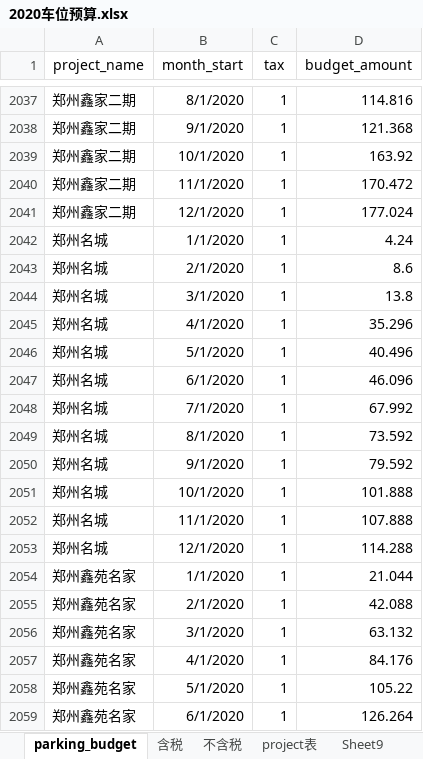
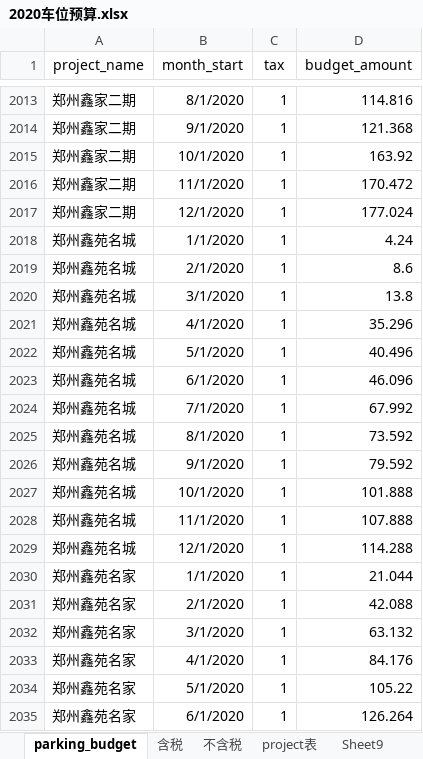
Before and after one commit to hry-work/data, an Excel workbook: mid/dim/2020车位预算.xlsx, sheet parking_budget, drawn as a sheet; only a part is shown, gaps mark what is left out; values as stored, in another font and other column widths than the file's, no borders; addresses are those after the commit; the diff covers the shown part only; the diff names each change by its address in the sheet, - before the commit and + after, or states it on an @@ line.

```diff
--- a/mid/dim/2020车位预算.xlsx (sheet parking_budget)
+++ b/mid/dim/2020车位预算.xlsx (sheet parking_budget)
-A2018:A2029 (project_name): 郑州名城
+A2018:A2029 (project_name): 郑州鑫苑名城
```
Also changed, not shown: 12 added rows, 60 removed rows and 12 edited cells elsewhere in this sheet, sheet 含税, mid/dim/税率表.xlsx, 2 other files.
